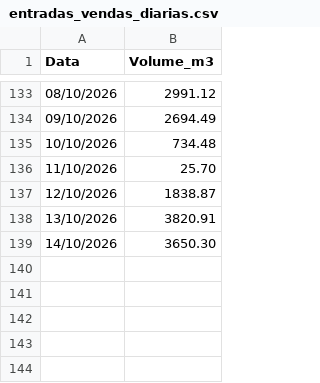
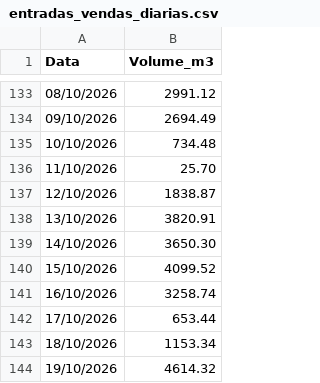
Before and after one commit to mwbm07/mtgas-dashboard-gn, a CSV file: data/entradas_vendas_diarias.csv, drawn as a sheet; only a part is shown, gaps mark what is left out; the diff names each change by its address in the sheet, - before the commit and + after, or states it on an @@ line.

Commit message:
Update entradas_vendas_diarias.csv

```diff
--- a/data/entradas_vendas_diarias.csv
+++ b/data/entradas_vendas_diarias.csv
+row 140: 15/10/2026 | 4099.52
+row 141: 16/10/2026 | 3258.74
+row 142: 17/10/2026 | 653.44
+row 143: 18/10/2026 | 1153.34
+row 144: 19/10/2026 | 4614.32
```
